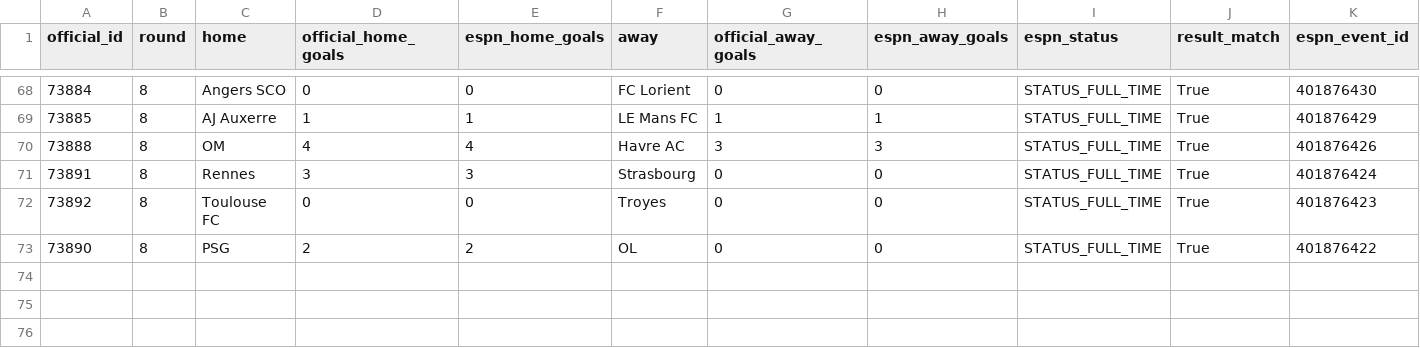
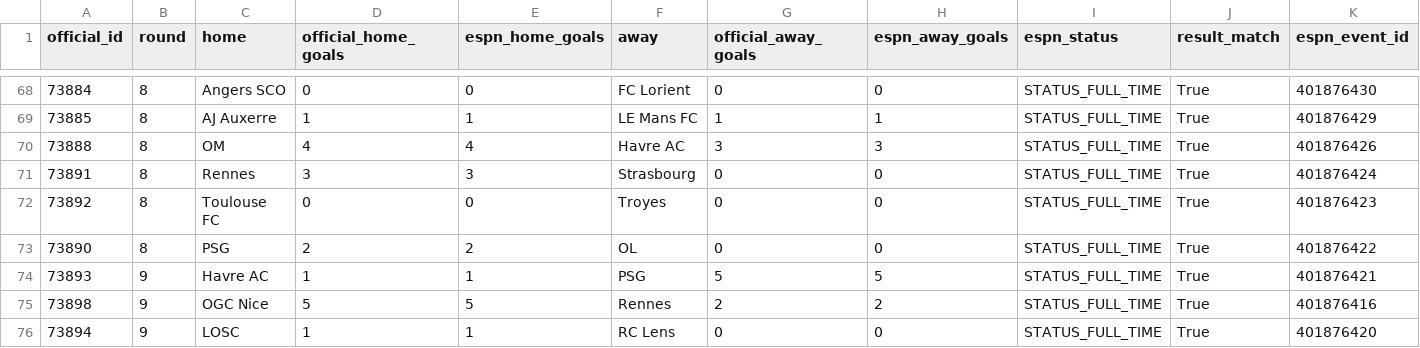
Before and after one commit to wildsonfranciscosilva1986-coder/din-mercado-ligue1-2026-27, a CSV file: source_snapshots/espn_results_crosscheck_latest.csv, drawn as a sheet; only a part is shown, gaps mark what is left out; rows hold the shown columns only; the diff names each change by its address in the sheet, - before the commit and + after, or states it on an @@ line.

```diff
--- a/source_snapshots/espn_results_crosscheck_latest.csv
+++ b/source_snapshots/espn_results_crosscheck_latest.csv
+row 74: 73893 | 9 | Havre AC | 1 | 1 | PSG | 5 | 5 | STATUS_FULL_TIME | True | 401876421
+row 75: 73898 | 9 | OGC Nice | 5 | 5 | Rennes | 2 | 2 | STATUS_FULL_TIME | True | 401876416
+row 76: 73894 | 9 | LOSC | 1 | 1 | RC Lens | 0 | 0 | STATUS_FULL_TIME | True | 401876420
```
Also changed, not shown: ligue1_2026_27_matches.csv, source_snapshots/espn_table_recomputed_latest.csv, 8 other files.
